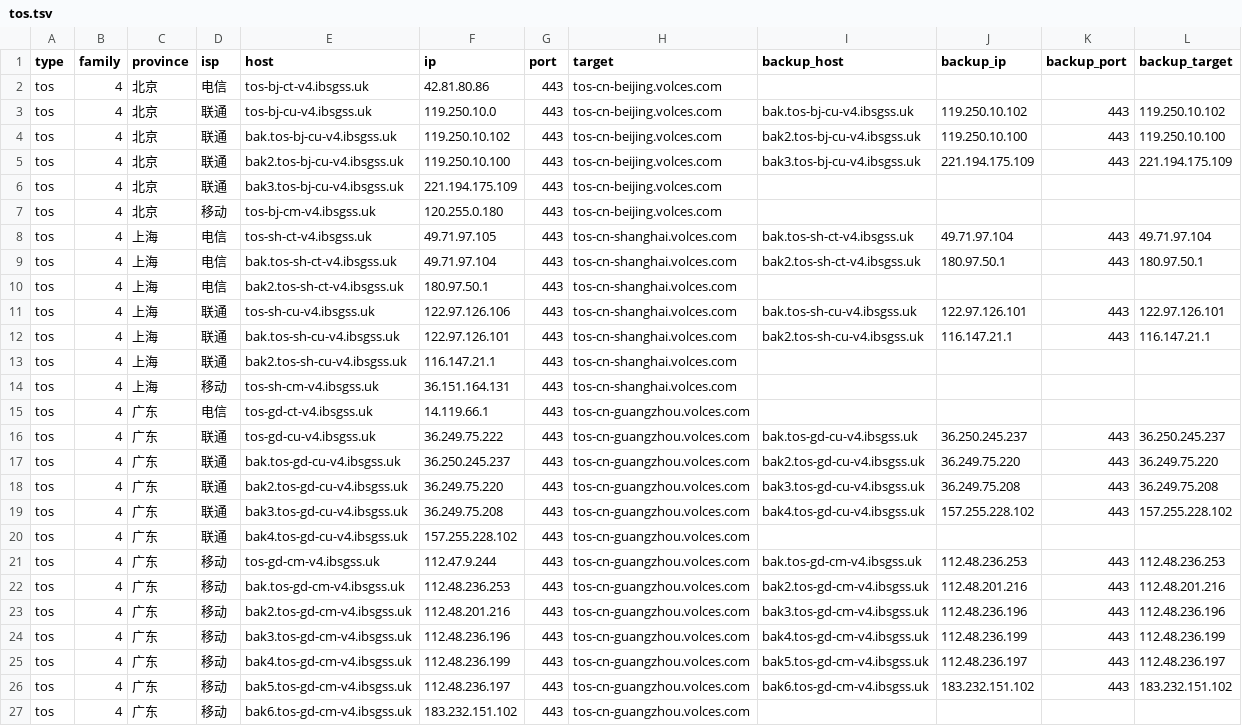
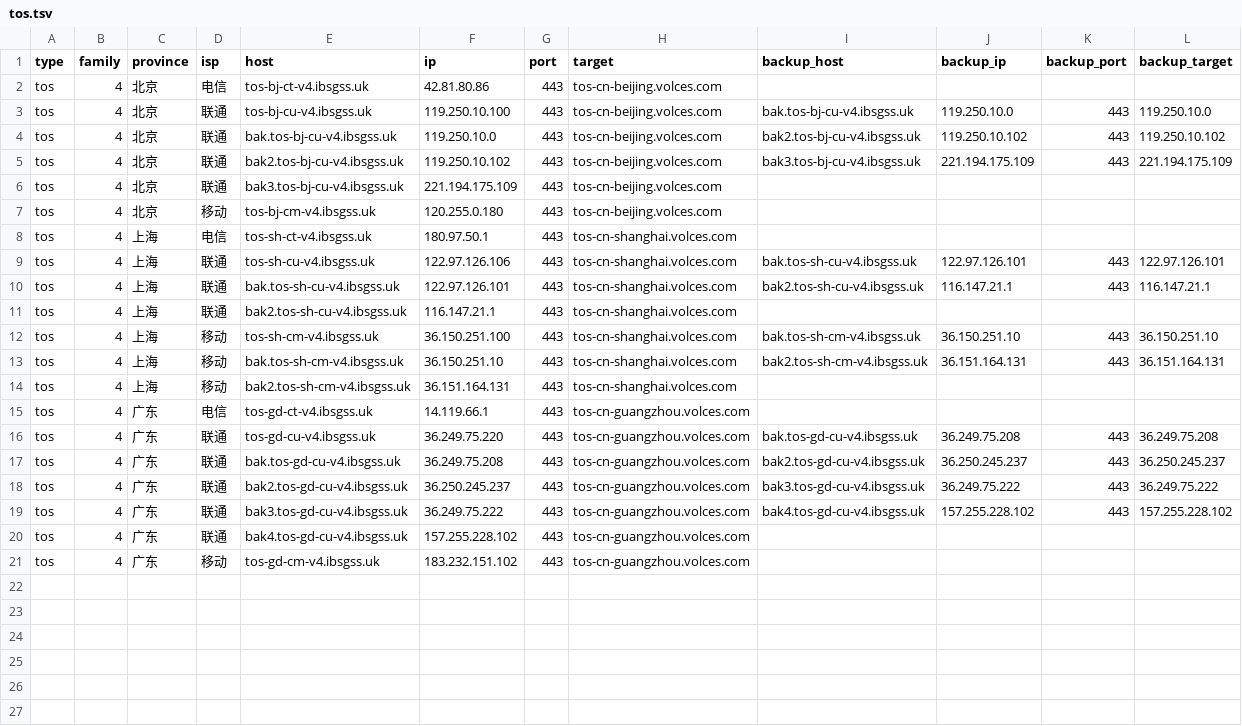
Before and after one commit to Tozward/TcpQuality, a TSV file: nodes/tos.tsv, drawn as a sheet.

```diff
--- a/nodes/tos.tsv
+++ b/nodes/tos.tsv
@@ -2,10 +2,8 @@ type	family	province	isp	host	ip	port	target	backup_host	backup_ip	backup_port	b
 tos	4	北京	电信	tos-bj-ct-v4.ibsgss.uk	42.81.80.86	443	tos-cn-beijing.volces.com				
-tos	4	北京	联通	tos-bj-cu-v4.ibsgss.uk	119.250.10.0	443	tos-cn-beijing.volces.com	bak.tos-bj-cu-v4.ibsgss.uk	119.250.10.102	443	119.250.10.102
-tos	4	北京	联通	bak.tos-bj-cu-v4.ibsgss.uk	119.250.10.102	443	tos-cn-beijing.volces.com	bak2.tos-bj-cu-v4.ibsgss.uk	119.250.10.100	443	119.250.10.100
-tos	4	北京	联通	bak2.tos-bj-cu-v4.ibsgss.uk	119.250.10.100	443	tos-cn-beijing.volces.com	bak3.tos-bj-cu-v4.ibsgss.uk	221.194.175.109	443	221.194.175.109
+tos	4	北京	联通	tos-bj-cu-v4.ibsgss.uk	119.250.10.100	443	tos-cn-beijing.volces.com	bak.tos-bj-cu-v4.ibsgss.uk	119.250.10.0	443	119.250.10.0
+tos	4	北京	联通	bak.tos-bj-cu-v4.ibsgss.uk	119.250.10.0	443	tos-cn-beijing.volces.com	bak2.tos-bj-cu-v4.ibsgss.uk	119.250.10.102	443	119.250.10.102
+tos	4	北京	联通	bak2.tos-bj-cu-v4.ibsgss.uk	119.250.10.102	443	tos-cn-beijing.volces.com	bak3.tos-bj-cu-v4.ibsgss.uk	221.194.175.109	443	221.194.175.109
 tos	4	北京	联通	bak3.tos-bj-cu-v4.ibsgss.uk	221.194.175.109	443	tos-cn-beijing.volces.com				
 tos	4	北京	移动	tos-bj-cm-v4.ibsgss.uk	120.255.0.180	443	tos-cn-beijing.volces.com				
-tos	4	上海	电信	tos-sh-ct-v4.ibsgss.uk	49.71.97.105	443	tos-cn-shanghai.volces.com	bak.tos-sh-ct-v4.ibsgss.uk	49.71.97.104	443	49.71.97.104
-tos	4	上海	电信	bak.tos-sh-ct-v4.ibsgss.uk	49.71.97.104	443	tos-cn-shanghai.volces.com	bak2.tos-sh-ct-v4.ibsgss.uk	180.97.50.1	443	180.97.50.1
-tos	4	上海	电信	bak2.tos-sh-ct-v4.ibsgss.uk	180.97.50.1	443	tos-cn-shanghai.volces.com				
+tos	4	上海	电信	tos-sh-ct-v4.ibsgss.uk	180.97.50.1	443	tos-cn-shanghai.volces.com				
 tos	4	上海	联通	tos-sh-cu-v4.ibsgss.uk	122.97.126.106	443	tos-cn-shanghai.volces.com	bak.tos-sh-cu-v4.ibsgss.uk	122.97.126.101	443	122.97.126.101
@@ -13,15 +11,11 @@ tos	4	上海	联通	bak.tos-sh-cu-v4.ibsgss.uk	122.97.126.101	443	tos-cn-shangha
 tos	4	上海	联通	bak2.tos-sh-cu-v4.ibsgss.uk	116.147.21.1	443	tos-cn-shanghai.volces.com				
-tos	4	上海	移动	tos-sh-cm-v4.ibsgss.uk	36.151.164.131	443	tos-cn-shanghai.volces.com				
+tos	4	上海	移动	tos-sh-cm-v4.ibsgss.uk	36.150.251.100	443	tos-cn-shanghai.volces.com	bak.tos-sh-cm-v4.ibsgss.uk	36.150.251.10	443	36.150.251.10
+tos	4	上海	移动	bak.tos-sh-cm-v4.ibsgss.uk	36.150.251.10	443	tos-cn-shanghai.volces.com	bak2.tos-sh-cm-v4.ibsgss.uk	36.151.164.131	443	36.151.164.131
+tos	4	上海	移动	bak2.tos-sh-cm-v4.ibsgss.uk	36.151.164.131	443	tos-cn-shanghai.volces.com				
 tos	4	广东	电信	tos-gd-ct-v4.ibsgss.uk	14.119.66.1	443	tos-cn-guangzhou.volces.com				
-tos	4	广东	联通	tos-gd-cu-v4.ibsgss.uk	36.249.75.222	443	tos-cn-guangzhou.volces.com	bak.tos-gd-cu-v4.ibsgss.uk	36.250.245.237	443	36.250.245.237
-tos	4	广东	联通	bak.tos-gd-cu-v4.ibsgss.uk	36.250.245.237	443	tos-cn-guangzhou.volces.com	bak2.tos-gd-cu-v4.ibsgss.uk	36.249.75.220	443	36.249.75.220
-tos	4	广东	联通	bak2.tos-gd-cu-v4.ibsgss.uk	36.249.75.220	443	tos-cn-guangzhou.volces.com	bak3.tos-gd-cu-v4.ibsgss.uk	36.249.75.208	443	36.249.75.208
-tos	4	广东	联通	bak3.tos-gd-cu-v4.ibsgss.uk	36.249.75.208	443	tos-cn-guangzhou.volces.com	bak4.tos-gd-cu-v4.ibsgss.uk	157.255.228.102	443	157.255.228.102
+tos	4	广东	联通	tos-gd-cu-v4.ibsgss.uk	36.249.75.220	443	tos-cn-guangzhou.volces.com	bak.tos-gd-cu-v4.ibsgss.uk	36.249.75.208	443	36.249.75.208
+tos	4	广东	联通	bak.tos-gd-cu-v4.ibsgss.uk	36.249.75.208	443	tos-cn-guangzhou.volces.com	bak2.tos-gd-cu-v4.ibsgss.uk	36.250.245.237	443	36.250.245.237
+tos	4	广东	联通	bak2.tos-gd-cu-v4.ibsgss.uk	36.250.245.237	443	tos-cn-guangzhou.volces.com	bak3.tos-gd-cu-v4.ibsgss.uk	36.249.75.222	443	36.249.75.222
+tos	4	广东	联通	bak3.tos-gd-cu-v4.ibsgss.uk	36.249.75.222	443	tos-cn-guangzhou.volces.com	bak4.tos-gd-cu-v4.ibsgss.uk	157.255.228.102	443	157.255.228.102
 tos	4	广东	联通	bak4.tos-gd-cu-v4.ibsgss.uk	157.255.228.102	443	tos-cn-guangzhou.volces.com				
-tos	4	广东	移动	tos-gd-cm-v4.ibsgss.uk	112.47.9.244	443	tos-cn-guangzhou.volces.com	bak.tos-gd-cm-v4.ibsgss.uk	112.48.236.253	443	112.48.236.253
-tos	4	广东	移动	bak.tos-gd-cm-v4.ibsgss.uk	112.48.236.253	443	tos-cn-guangzhou.volces.com	bak2.tos-gd-cm-v4.ibsgss.uk	112.48.201.216	443	112.48.201.216
-tos	4	广东	移动	bak2.tos-gd-cm-v4.ibsgss.uk	112.48.201.216	443	tos-cn-guangzhou.volces.com	bak3.tos-gd-cm-v4.ibsgss.uk	112.48.236.196	443	112.48.236.196
-tos	4	广东	移动	bak3.tos-gd-cm-v4.ibsgss.uk	112.48.236.196	443	tos-cn-guangzhou.volces.com	bak4.tos-gd-cm-v4.ibsgss.uk	112.48.236.199	443	112.48.236.199
-tos	4	广东	移动	bak4.tos-gd-cm-v4.ibsgss.uk	112.48.236.199	443	tos-cn-guangzhou.volces.com	bak5.tos-gd-cm-v4.ibsgss.uk	112.48.236.197	443	112.48.236.197
-tos	4	广东	移动	bak5.tos-gd-cm-v4.ibsgss.uk	112.48.236.197	443	tos-cn-guangzhou.volces.com	bak6.tos-gd-cm-v4.ibsgss.uk	183.232.151.102	443	183.232.151.102
-tos	4	广东	移动	bak6.tos-gd-cm-v4.ibsgss.uk	183.232.151.102	443	tos-cn-guangzhou.volces.com				
+tos	4	广东	移动	tos-gd-cm-v4.ibsgss.uk	183.232.151.102	443	tos-cn-guangzhou.volces.com				
```
Also changed, not shown: nodes/all.tsv, nodes/apple6.tsv, 4 other files.
